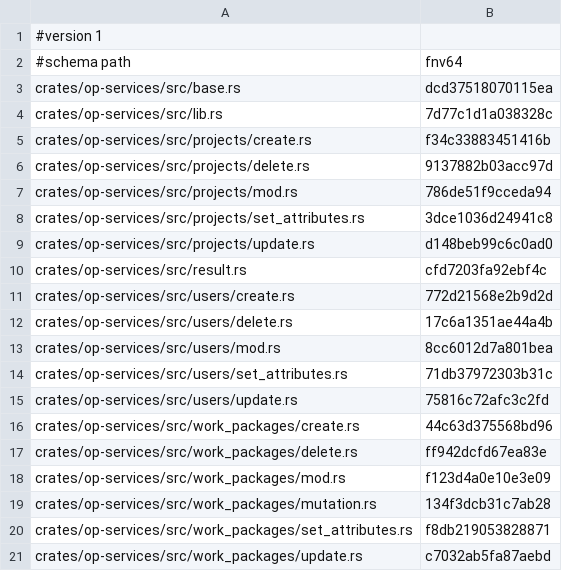
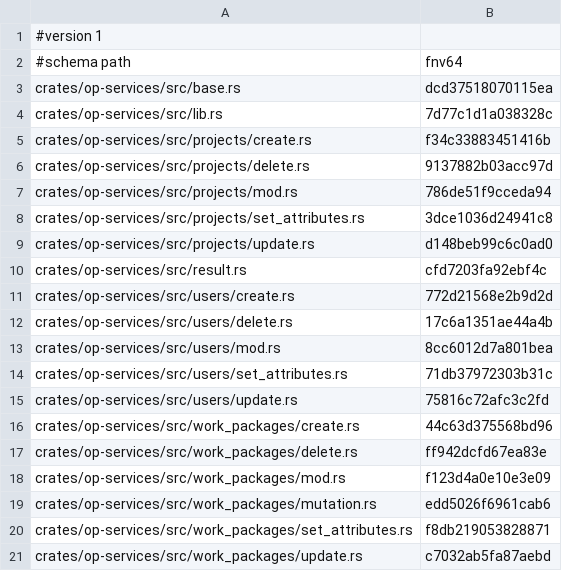
Before and after one commit to AdaWorldAPI/openproject-nexgen-rs, a TSV file: oracle/charon/op_services.files.tsv, drawn as a sheet.

```diff
--- a/oracle/charon/op_services.files.tsv
+++ b/oracle/charon/op_services.files.tsv
@@ -18,3 +18,3 @@ crates/op-services/src/work_packages/delete.rs	ff942dcfd67ea83e
 crates/op-services/src/work_packages/mod.rs	f123d4a0e10e3e09
-crates/op-services/src/work_packages/mutation.rs	134f3dcb31c7ab28
+crates/op-services/src/work_packages/mutation.rs	edd5026f6961cab6
 crates/op-services/src/work_packages/set_attributes.rs	f8db219053828871
```
Also changed, not shown: oracle/charon/op_services.residuals.tsv, 4 other files.
